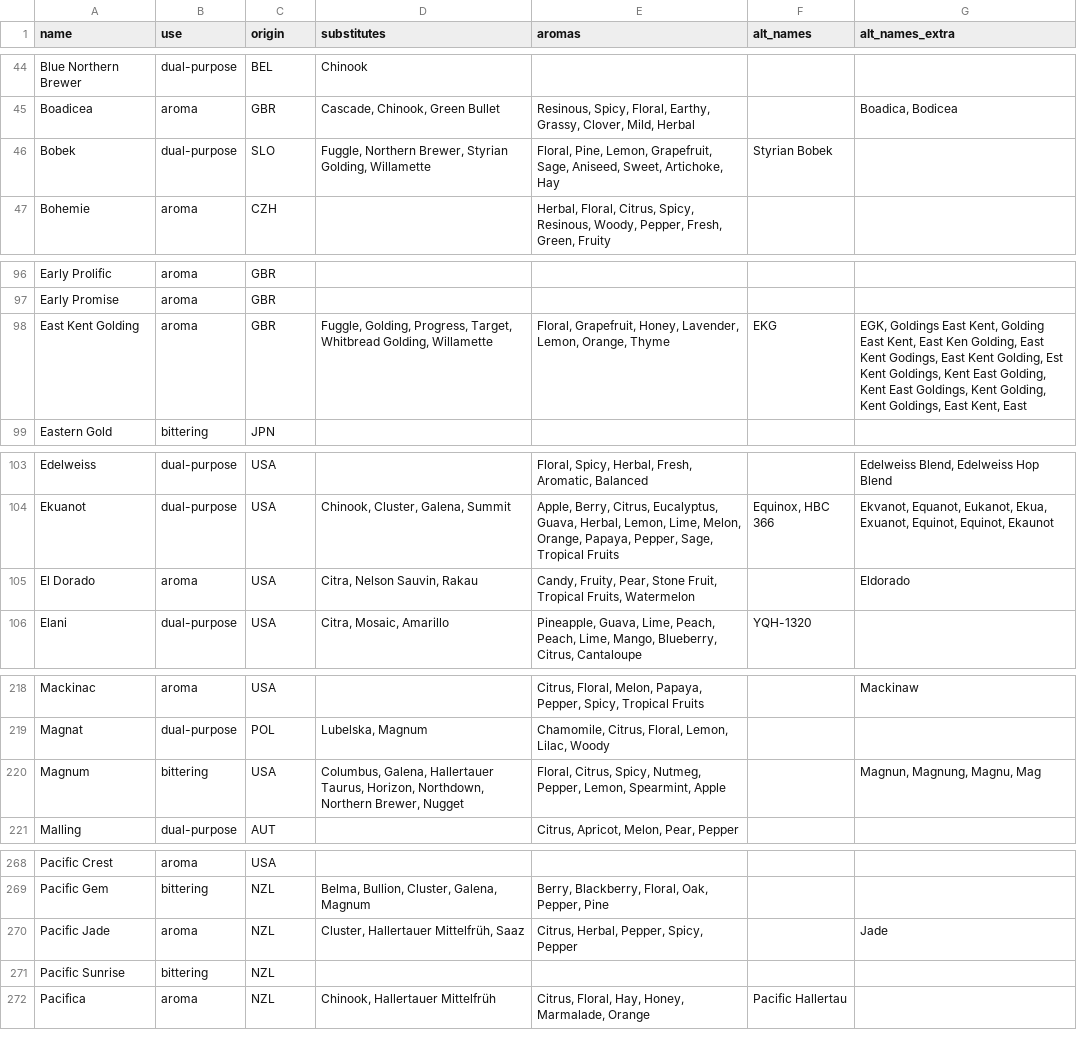
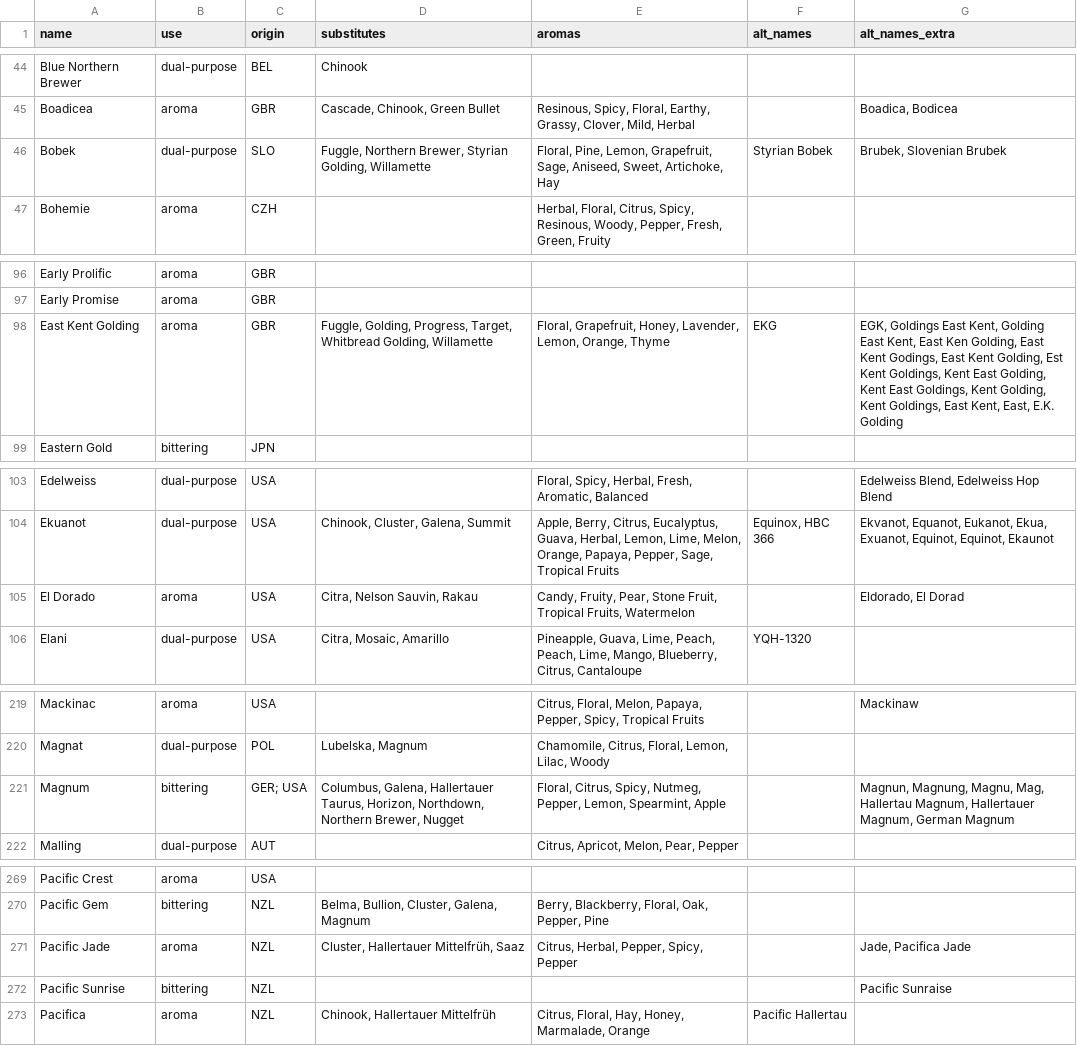
Before and after one commit to scheb/beer-analytics, a CSV file: recipe_db/data/hops.csv, drawn as a sheet; only a part is shown, gaps mark what is left out; the diff covers the shown part only.

```diff
--- a/recipe_db/data/hops.csv
+++ b/recipe_db/data/hops.csv
@@ -45,3 +45,3 @@ Blue Northern Brewer;dual-purpose;BEL;Chinook;;;
 Boadicea;aroma;GBR;Cascade, Chinook, Green Bullet;Resinous, Spicy, Floral, Earthy, Grassy, Clover, Mild, Herbal;;Boadica, Bodicea
-Bobek;dual-purpose;SLO;Fuggle, Northern Brewer, Styrian Golding, Willamette;Floral, Pine, Lemon, Grapefruit, Sage, Aniseed, Sweet, Artichoke, Hay;Styrian Bobek;
+Bobek;dual-purpose;SLO;Fuggle, Northern Brewer, Styrian Golding, Willamette;Floral, Pine, Lemon, Grapefruit, Sage, Aniseed, Sweet, Artichoke, Hay;Styrian Bobek;Brubek, Slovenian Brubek
 Bohemie;aroma;CZH;;Herbal, Floral, Citrus, Spicy, Resinous, Woody, Pepper, Fresh, Green, Fruity;;
@@ -97,3 +97,3 @@ Early Prolific;aroma;GBR;;;;
 Early Promise;aroma;GBR;;;;
-East Kent Golding;aroma;GBR;Fuggle, Golding, Progress, Target, Whitbread Golding, Willamette;Floral, Grapefruit, Honey, Lavender, Lemon, Orange, Thyme;EKG;EGK, Goldings East Kent, Golding East Kent, East Ken Golding, East Kent Godings, East Kent Golding, Est Kent Goldings,  Kent East Golding, Kent East Goldings, Kent Golding, Kent Goldings, East Kent, East
+East Kent Golding;aroma;GBR;Fuggle, Golding, Progress, Target, Whitbread Golding, Willamette;Floral, Grapefruit, Honey, Lavender, Lemon, Orange, Thyme;EKG;EGK, Goldings East Kent, Golding East Kent, East Ken Golding, East Kent Godings, East Kent Golding, Est Kent Goldings,  Kent East Golding, Kent East Goldings, Kent Golding, Kent Goldings, East Kent, East, E.K. Golding
 Eastern Gold;bittering;JPN;;;;
@@ -104,3 +104,3 @@ Edelweiss;dual-purpose;USA;;Floral, Spicy, Herbal, Fresh, Aromatic, Balanced;;Ed
 Ekuanot;dual-purpose;USA;Chinook, Cluster, Galena, Summit;Apple, Berry, Citrus, Eucalyptus, Guava, Herbal, Lemon, Lime, Melon, Orange, Papaya, Pepper, Sage, Tropical Fruits;Equinox, HBC 366;Ekvanot, Equanot, Eukanot, Ekua, Exuanot, Equinot, Equinot, Ekaunot
-El Dorado;aroma;USA;Citra, Nelson Sauvin, Rakau;Candy, Fruity, Pear, Stone Fruit, Tropical Fruits, Watermelon;;Eldorado
+El Dorado;aroma;USA;Citra, Nelson Sauvin, Rakau;Candy, Fruity, Pear, Stone Fruit, Tropical Fruits, Watermelon;;Eldorado, El Dorad
 Elani;dual-purpose;USA;Citra, Mosaic, Amarillo ;Pineapple, Guava, Lime, Peach, Peach, Lime, Mango, Blueberry, Citrus, Cantaloupe;YQH-1320;
@@ -219,3 +220,3 @@ Mackinac;aroma;USA;;Citrus, Floral, Melon, Papaya, Pepper, Spicy, Tropical Fruit
 Magnat;dual-purpose;POL;Lubelska, Magnum;Chamomile, Citrus, Floral, Lemon, Lilac, Woody;;
-Magnum;bittering;USA;Columbus, Galena, Hallertauer Taurus, Horizon, Northdown, Northern Brewer, Nugget;Floral, Citrus, Spicy, Nutmeg, Pepper, Lemon, Spearmint, Apple;;Magnun, Magnung, Magnu, Mag
+Magnum;bittering;"GER; USA";Columbus, Galena, Hallertauer Taurus, Horizon, Northdown, Northern Brewer, Nugget;Floral, Citrus, Spicy, Nutmeg, Pepper, Lemon, Spearmint, Apple;;Magnun, Magnung, Magnu, Mag, Hallertau Magnum, Hallertauer Magnum, German Magnum
 Malling;dual-purpose;AUT;;Citrus, Apricot, Melon, Pear, Pepper;;
@@ -269,4 +270,4 @@ Pacific Crest;aroma;USA;;;;
 Pacific Gem;bittering;NZL;Belma, Bullion, Cluster, Galena, Magnum;Berry, Blackberry, Floral, Oak, Pepper, Pine;;
-Pacific Jade;aroma;NZL;Cluster, Hallertauer Mittelfrüh, Saaz;Citrus, Herbal, Pepper, Spicy, Pepper;;Jade
-Pacific Sunrise;bittering;NZL;;;;
+Pacific Jade;aroma;NZL;Cluster, Hallertauer Mittelfrüh, Saaz;Citrus, Herbal, Pepper, Spicy, Pepper;;Jade, Pacifica Jade
+Pacific Sunrise;bittering;NZL;;;;Pacific Sunraise
 Pacifica;aroma;NZL;Chinook, Hallertauer Mittelfrüh;Citrus, Floral, Hay, Honey, Marmalade, Orange;Pacific Hallertau;
```
Also changed, not shown: 2 added rows and 24 edited cells elsewhere in this file.
